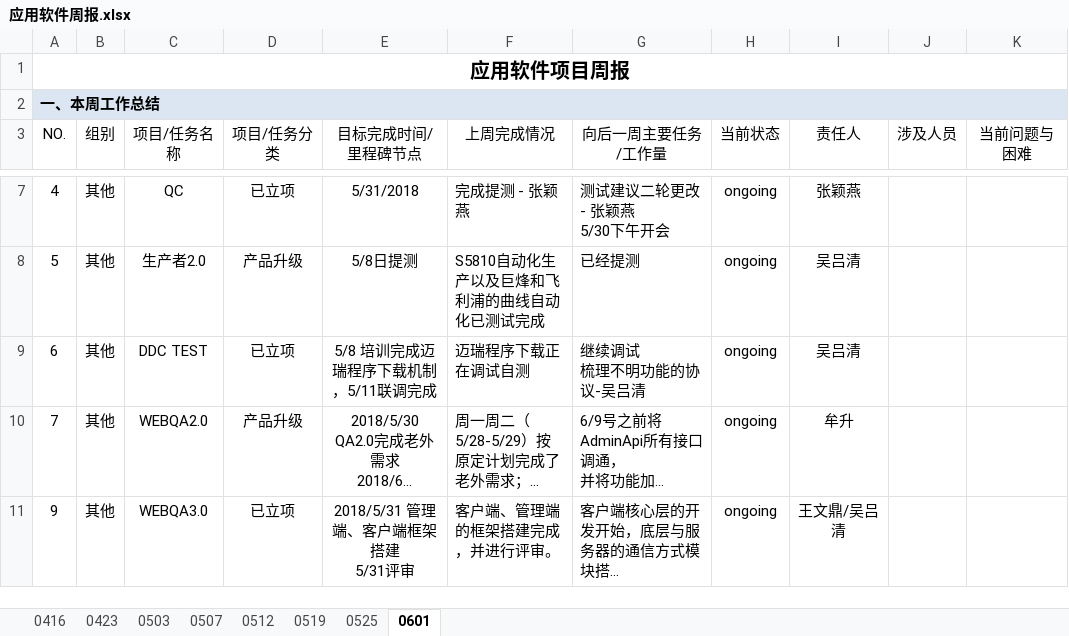
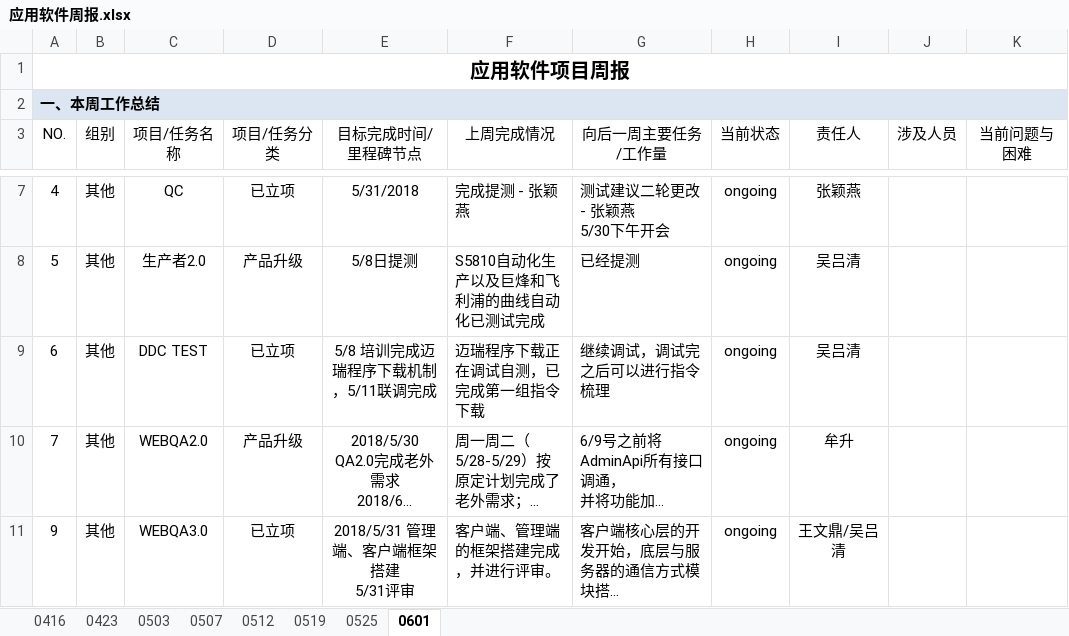
Before and after one commit to JUSHA1996/Logs, an Excel workbook: 应用软件周报.xlsx, sheet 0601, drawn as a sheet; only a part is shown, gaps mark what is left out; long unchanged cells end in …; values as stored, in another font and other column widths than the file's, no borders; conditional formats not drawn; ↵ is a line break in a cell; the diff names each change by its address in the sheet, - before the commit and + after, or states it on an @@ line.

```diff
--- a/应用软件周报.xlsx (sheet 0601)
+++ b/应用软件周报.xlsx (sheet 0601)
-F9 (上周完成情况): 迈瑞程序下载正在调试自测
+F9 (上周完成情况): 迈瑞程序下载正在调试自测，已完成第一组指令下载
-G9 (向后一周主要任务/工作量): 继续调试 ↵ 梳理不明功能的协议-吴吕清
+G9 (向后一周主要任务/工作量): 继续调试，调试完之后可以进行指令梳理
```
